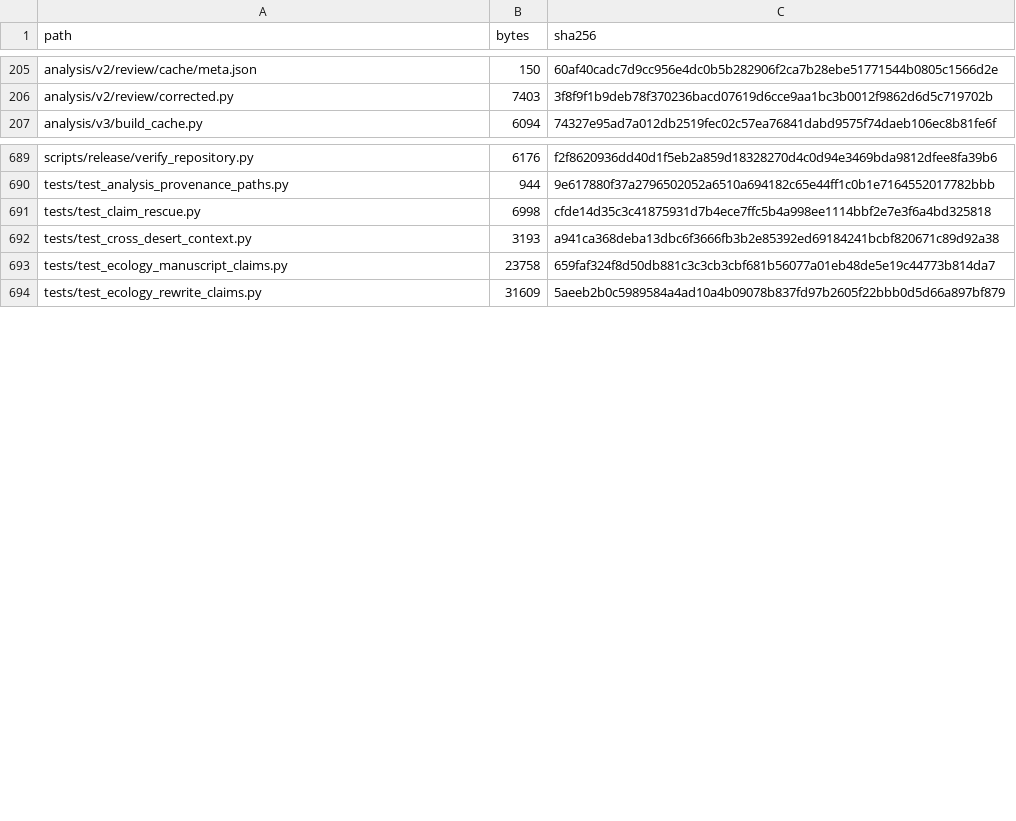
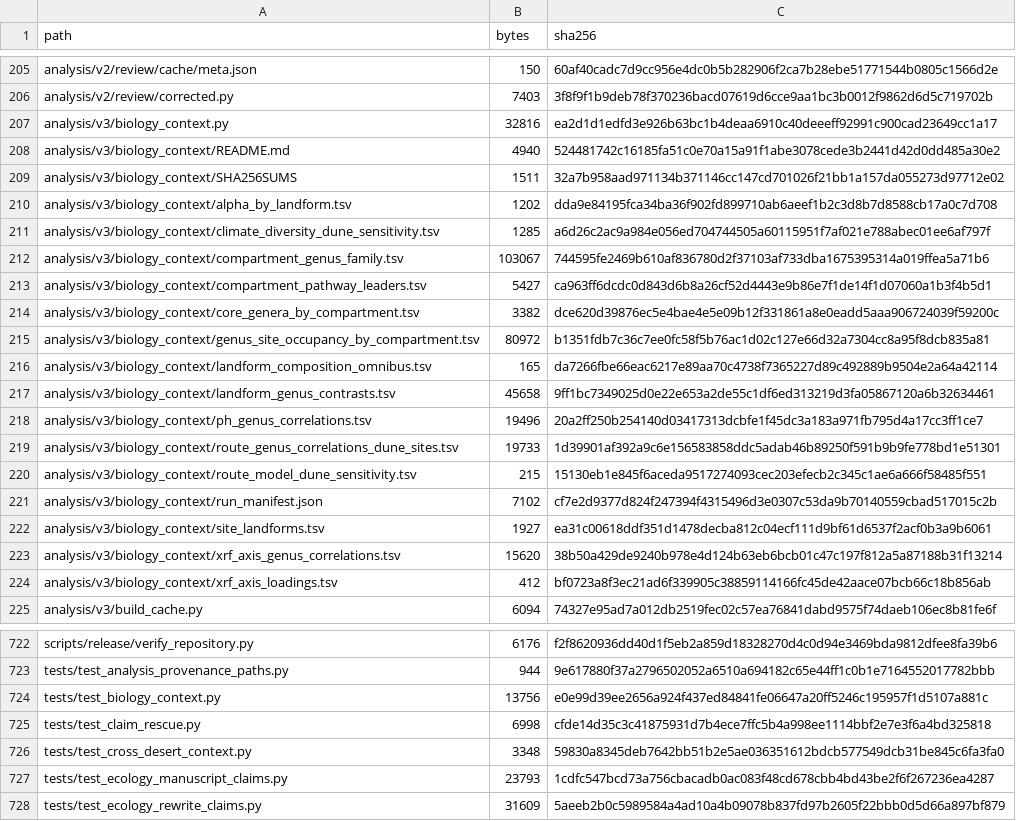
Before and after one commit to bio-ontology-research-group/empty-quarter-ecology, a TSV file: FILE_MANIFEST.tsv, drawn as a sheet; only a part is shown, gaps mark what is left out; the diff covers the shown part only.

Commit message:
Biology behind the statistics: landform, compartment genus guilds, trait genes, gradient genera, core occupancy
- analysis/v3/biology_context.py (seed 20260904): site landform (44 dune,
  9 saline pan, 3 oasis) with dune-only sensitivity of the route model,
  route genera and climate correlations; 600-test compartment genus
  family reproducing the Figure 2d loadings; leading compartment
  pathways; XRF-axis element loadings and tracking genera; pH-tracking
  genera; core genus occupancy per compartment after subsampling.
- analysis/v3/trait_genes.py: 20 trait genes (trace gas, carbon fixation,
  nitrogen, osmolytes, pigments, sporulation, DNA repair, oxidative
  stress) from the 975-genome shotgun catalogue with CoverM abundance in
  150 libraries and from PICRUSt2 KO predictions; source agreement in 119
  matched libraries. Requires the bulk input ko_metagenome_unstrat.tsv.
- render_biology_context_tex.py writes generated/biology_context_tables.tex
  (S5.7) and generated/trait_gene_tables.tex (S8.3).
- Manuscript and supplement synchronised from the Overleaf clone: Results
  paragraphs on landform, compartment genera, pH and XRF genera, named
  pathways, trait genes, unclassified/archaeal/cyanobacterial shares and
  core occupancy; Discussion guilds and trace-gas paragraphs; Methods;
  supplement S5.1, S5.7, S8.1, S8.3.
- tests/test_biology_context.py added; three existing tests updated to the
  new wording. Handover addendum 11.

```diff
--- a/FILE_MANIFEST.tsv
+++ b/FILE_MANIFEST.tsv
@@ -206,2 +206,20 @@ analysis/v2/review/cache/meta.json	150	60af40cadc7d9cc956e4dc0b5b282906f2ca7b28e
 analysis/v2/review/corrected.py	7403	3f8f9f1b9deb78f370236bacd07619d6cce9aa1bc3b0012f9862d6d5c719702b
+analysis/v3/biology_context.py	32816	ea2d1d1edfd3e926b63bc1b4deaa6910c40deeeff92991c900cad23649cc1a17
+analysis/v3/biology_context/README.md	4940	524481742c16185fa51c0e70a15a91f1abe3078cede3b2441d42d0dd485a30e2
+analysis/v3/biology_context/SHA256SUMS	1511	32a7b958aad971134b371146cc147cd701026f21bb1a157da055273d97712e02
+analysis/v3/biology_context/alpha_by_landform.tsv	1202	dda9e84195fca34ba36f902fd899710ab6aeef1b2c3d8b7d8588cb17a0c7d708
+analysis/v3/biology_context/climate_diversity_dune_sensitivity.tsv	1285	a6d26c2ac9a984e056ed704744505a60115951f7af021e788abec01ee6af797f
+analysis/v3/biology_context/compartment_genus_family.tsv	103067	744595fe2469b610af836780d2f37103af733dba1675395314a019ffea5a71b6
+analysis/v3/biology_context/compartment_pathway_leaders.tsv	5427	ca963ff6dcdc0d843d6b8a26cf52d4443e9b86e7f1de14f1d07060a1b3f4b5d1
+analysis/v3/biology_context/core_genera_by_compartment.tsv	3382	dce620d39876ec5e4bae4e5e09b12f331861a8e0eadd5aaa906724039f59200c
+analysis/v3/biology_context/genus_site_occupancy_by_compartment.tsv	80972	b1351fdb7c36c7ee0fc58f5b76ac1d02c127e66d32a7304cc8a95f8dcb835a81
+analysis/v3/biology_context/landform_composition_omnibus.tsv	165	da7266fbe66eac6217e89aa70c4738f7365227d89c492889b9504e2a64a42114
+analysis/v3/biology_context/landform_genus_contrasts.tsv	45658	9ff1bc7349025d0e22e653a2de55c1df6ed313219d3fa05867120a6b32634461
+analysis/v3/biology_context/ph_genus_correlations.tsv	19496	20a2ff250b254140d03417313dcbfe1f45dc3a183a971fb795d4a17cc3ff1ce7
+analysis/v3/biology_context/route_genus_correlations_dune_sites.tsv	19733	1d39901af392a9c6e156583858ddc5adab46b89250f591b9b9fe778bd1e51301
+analysis/v3/biology_context/route_model_dune_sensitivity.tsv	215	15130eb1e845f6aceda9517274093cec203efecb2c345c1ae6a666f58485f551
+analysis/v3/biology_context/run_manifest.json	7102	cf7e2d9377d824f247394f4315496d3e0307c53da9b70140559cbad517015c2b
+analysis/v3/biology_context/site_landforms.tsv	1927	ea31c00618ddf351d1478decba812c04ecf111d9bf61d6537f2acf0b3a9b6061
+analysis/v3/biology_context/xrf_axis_genus_correlations.tsv	15620	38b50a429de9240b978e4d124b63eb6bcb01c47c197f812a5a87188b31f13214
+analysis/v3/biology_context/xrf_axis_loadings.tsv	412	bf0723a8f3ec21ad6f339905c38859114166fc45de42aace07bcb66c18b856ab
 analysis/v3/build_cache.py	6094	74327e95ad7a012db2519fec02c57ea76841dabd9575f74daeb106ec8b81fe6f
@@ -690,5 +723,6 @@ scripts/release/verify_repository.py	6176	f2f8620936dd40d1f5eb2a859d18328270d4c0
 tests/test_analysis_provenance_paths.py	944	9e617880f37a2796502052a6510a694182c65e44ff1c0b1e7164552017782bbb
+tests/test_biology_context.py	13756	e0e99d39ee2656a924f437ed84841fe06647a20ff5246c195957f1d5107a881c
 tests/test_claim_rescue.py	6998	cfde14d35c3c41875931d7b4ece7ffc5b4a998ee1114bbf2e7e3f6a4bd325818
-tests/test_cross_desert_context.py	3193	a941ca368deba13dbc6f3666fb3b2e85392ed69184241bcbf820671c89d92a38
-tests/test_ecology_manuscript_claims.py	23758	659faf324f8d50db881c3c3cb3cbf681b56077a01eb48de5e19c44773b814da7
+tests/test_cross_desert_context.py	3348	59830a8345deb7642bb51b2e5ae036351612bdcb577549dcb31be845c6fa3fa0
+tests/test_ecology_manuscript_claims.py	23793	1cdfc547bcd73a756cbacadb0ac083f48cd678cbb4bd43be2f6f267236ea4287
 tests/test_ecology_rewrite_claims.py	31609	5aeeb2b0c5989584a4ad10a4b09078b837fd97b2605f22bbb0d5d66a897bf879
```
Also changed, not shown: 15 added rows and 10 edited cells elsewhere in this file, 41 other files.
